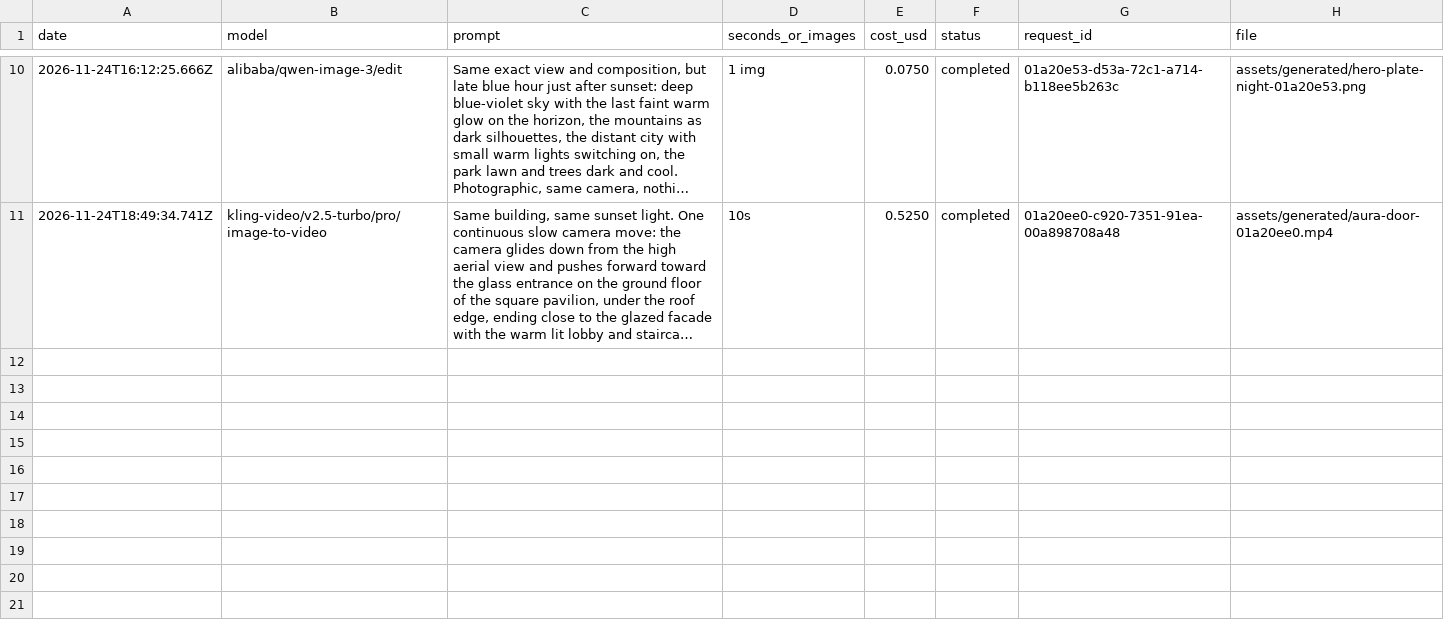
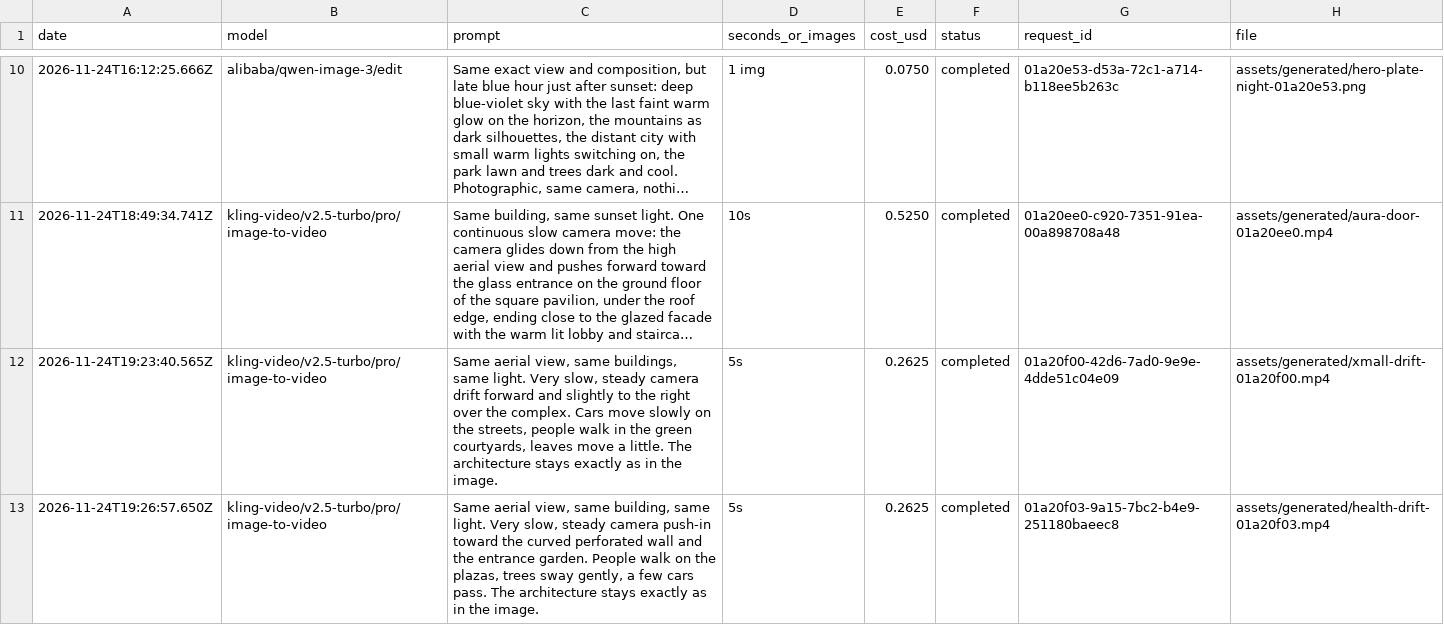
Before and after one commit to boris737/iva, a CSV file: assets/generated/spend-log.csv, drawn as a sheet; only a part is shown, gaps mark what is left out; long unchanged cells end in …; the diff names each change by its address in the sheet, - before the commit and + after, or states it on an @@ line.

```diff
--- a/assets/generated/spend-log.csv
+++ b/assets/generated/spend-log.csv
+row 12: 2026-11-24T19:23:40.565Z | kling-video/v2.5-turbo/pro/image-to-video | Same aerial view, same buildings, same light. Very slow, steady camera drift forward and slightly to the right over the complex. Cars move slowly on the streets, people walk in the green courtyards, leaves move a little. The architecture stays exactly as in the image. | 5s | 0.2625 | completed | 01a20f00-42d6-7ad0-9e9e-4dde51c04e09 | assets/generated/xmall-drift-01a20f00.mp4
+row 13: 2026-11-24T19:26:57.650Z | kling-video/v2.5-turbo/pro/image-to-video | Same aerial view, same building, same light. Very slow, steady camera push-in toward the curved perforated wall and the entrance garden. People walk on the plazas, trees sway gently, a few cars pass. The architecture stays exactly as in the image. | 5s | 0.2625 | completed | 01a20f03-9a15-7bc2-b4e9-251180baeec8 | assets/generated/health-drift-01a20f03.mp4
```
Also changed, not shown: 11 other files.
